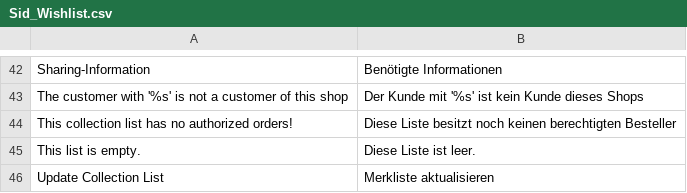
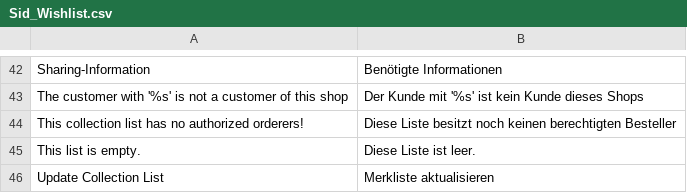
Before and after one commit to b3-it/magento-lts, a CSV file: app/locale/de_DE/Sid_Wishlist.csv, drawn as a sheet; only a part is shown, gaps mark what is left out.

Commit message:
* Sid :: Wishlist : Übersetzung

```diff
--- a/app/locale/de_DE/Sid_Wishlist.csv
+++ b/app/locale/de_DE/Sid_Wishlist.csv
@@ -43,3 +43,3 @@
 "The customer with '%s' is not a customer of this shop","Der Kunde mit '%s' ist kein Kunde dieses Shops"
-"This collection list has no authorized orders!","Diese Liste besitzt noch keinen berechtigten Besteller"
+"This collection list has no authorized orderers!","Diese Liste besitzt noch keinen berechtigten Besteller"
 "This list is empty.","Diese Liste ist leer."
```
Also changed, not shown: 1 other file.
